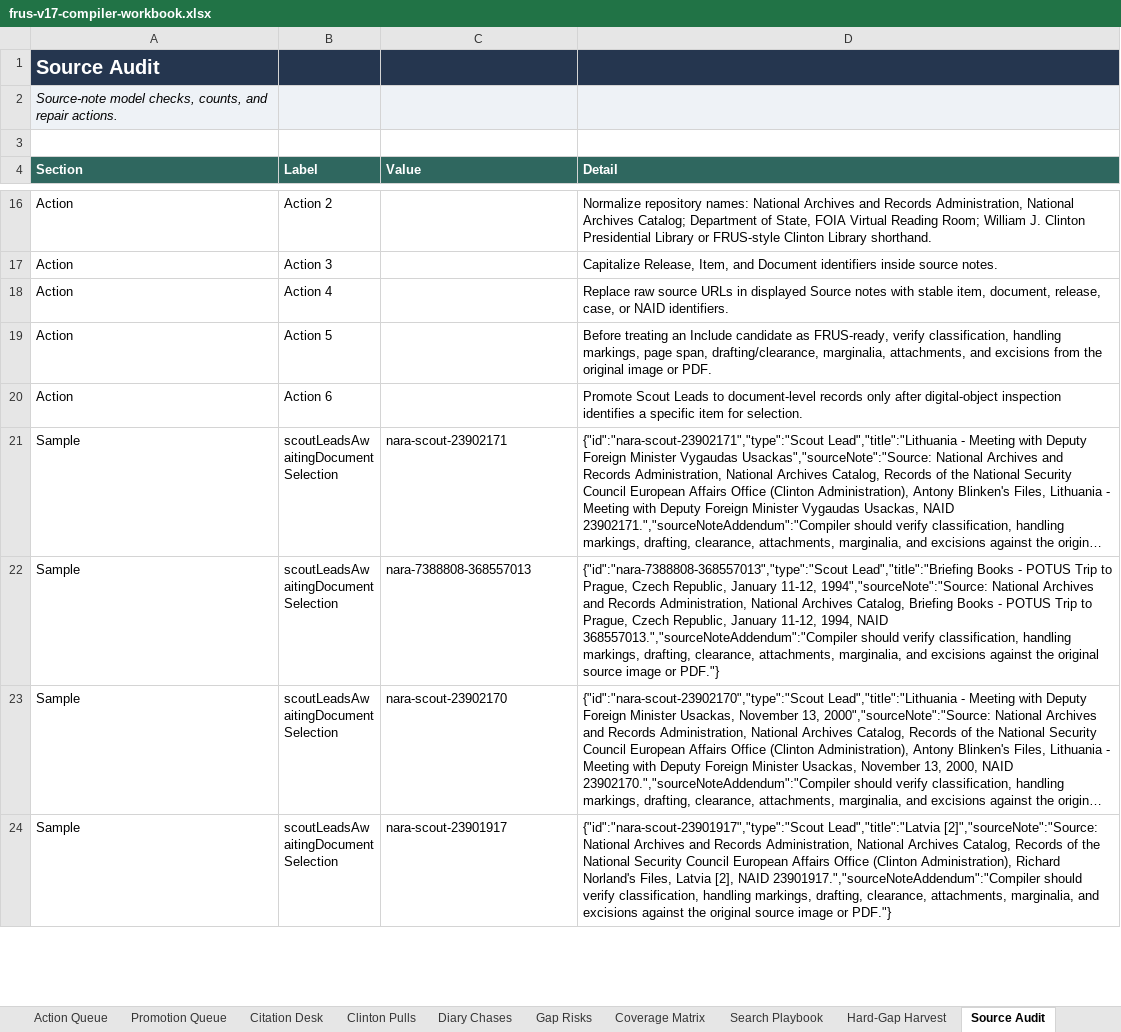
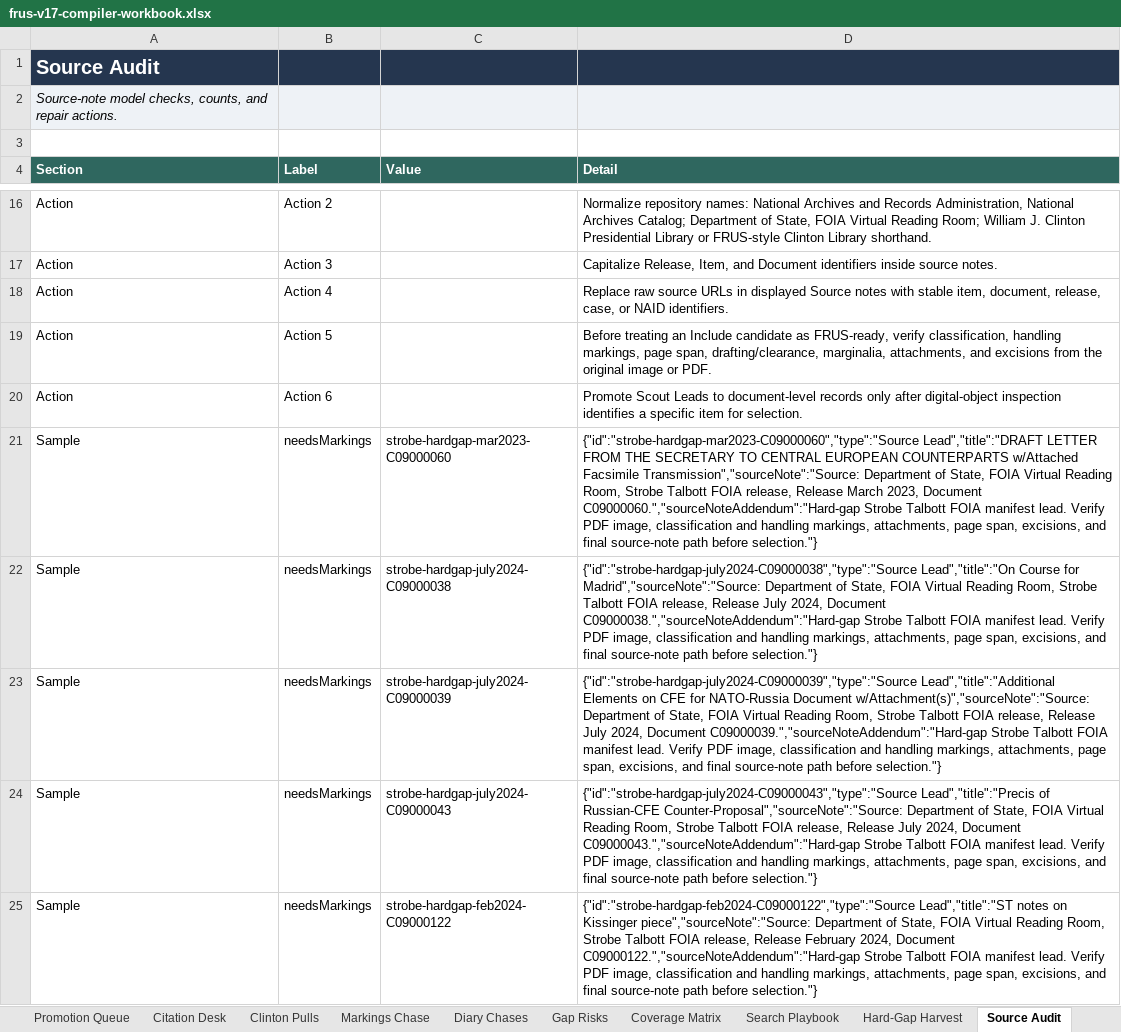
Before and after one commit to therealjameswilson/Clinton-NATO-European-Security, an Excel workbook: reports/frus-v17-compiler-workbook.xlsx, sheet Source Audit, drawn as a sheet; only a part is shown, gaps mark what is left out; the shorter side is filled out with more unchanged rows; long unchanged cells end in …; values as stored, in another font and other column widths than the file's, no borders; the diff covers the shown part only; the diff names each change by its address in the sheet, - before the commit and + after, or states it on an @@ line.

Commit message:
Add source markings chase sheet

```diff
--- a/reports/frus-v17-compiler-workbook.xlsx (sheet Source Audit)
+++ b/reports/frus-v17-compiler-workbook.xlsx (sheet Source Audit)
+sheet tab: Markings Chase
+row 21: Sample | needsMarkings | strobe-hardgap-mar2023-C09000060 | {"id":"strobe-hardgap-mar2023-C09000060","type":"Source Lead","title":"DRAFT LETTER FROM THE SECRETARY TO CENTRAL EUROPEAN COUNTERPARTS w/Attached Facsimile Transmission","sourceNote":"Source: Department of State, FOIA Virtual Reading Room, Strobe Talbott FOIA release, Release March 2023, Document C09000060.","sourceNoteAddendum":"Hard-gap Strobe Talbott FOIA manifest lead. Verify PDF image, classification and handling markings, attachments, page span, excisions, and final source-note path before selection."}
+row 22: Sample | needsMarkings | strobe-hardgap-july2024-C09000038 | {"id":"strobe-hardgap-july2024-C09000038","type":"Source Lead","title":"On Course for Madrid","sourceNote":"Source: Department of State, FOIA Virtual Reading Room, Strobe Talbott FOIA release, Release July 2024, Document C09000038.","sourceNoteAddendum":"Hard-gap Strobe Talbott FOIA manifest lead. Verify PDF image, classification and handling markings, attachments, page span, excisions, and final source-note path before selection."}
+row 23: Sample | needsMarkings | strobe-hardgap-july2024-C09000039 | {"id":"strobe-hardgap-july2024-C09000039","type":"Source Lead","title":"Additional Elements on CFE for NATO-Russia Document w/Attachment(s)","sourceNote":"Source: Department of State, FOIA Virtual Reading Room, Strobe Talbott FOIA release, Release July 2024, Document C09000039.","sourceNoteAddendum":"Hard-gap Strobe Talbott FOIA manifest lead. Verify PDF image, classification and handling markings, attachments, page span, excisions, and final source-note path before selection."}
+row 24: Sample | needsMarkings | strobe-hardgap-july2024-C09000043 | {"id":"strobe-hardgap-july2024-C09000043","type":"Source Lead","title":"Precis of Russian-CFE Counter-Proposal","sourceNote":"Source: Department of State, FOIA Virtual Reading Room, Strobe Talbott FOIA release, Release July 2024, Document C09000043.","sourceNoteAddendum":"Hard-gap Strobe Talbott FOIA manifest lead. Verify PDF image, classification and handling markings, attachments, page span, excisions, and final source-note path before selection."}
+row 25: Sample | needsMarkings | strobe-hardgap-feb2024-C09000122 | {"id":"strobe-hardgap-feb2024-C09000122","type":"Source Lead","title":"ST notes on Kissinger piece","sourceNote":"Source: Department of State, FOIA Virtual Reading Room, Strobe Talbott FOIA release, Release February 2024, Document C09000122.","sourceNoteAddendum":"Hard-gap Strobe Talbott FOIA manifest lead. Verify PDF image, classification and handling markings, attachments, page span, excisions, and final source-note path before selection."}
```
Also changed, not shown: 5 added rows and 7 edited cells elsewhere in this sheet, sheet Start Here, charts or pictures, 19 other files.
